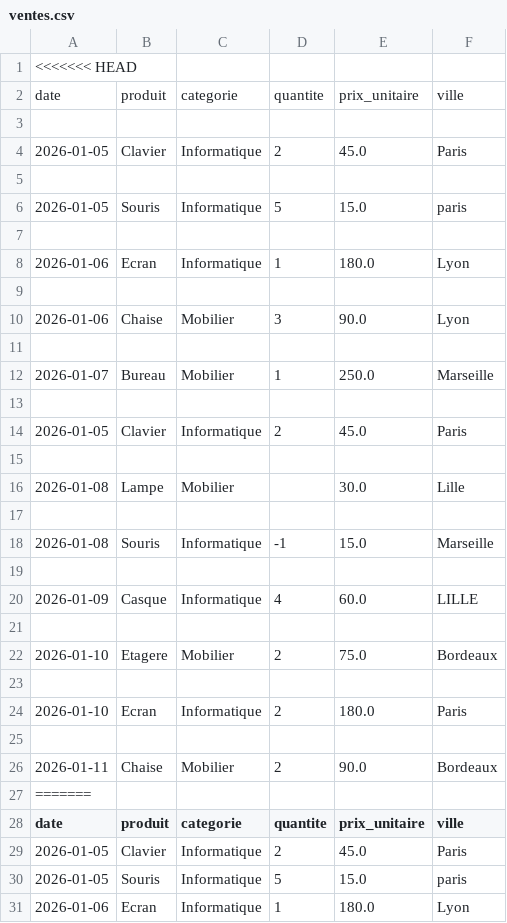
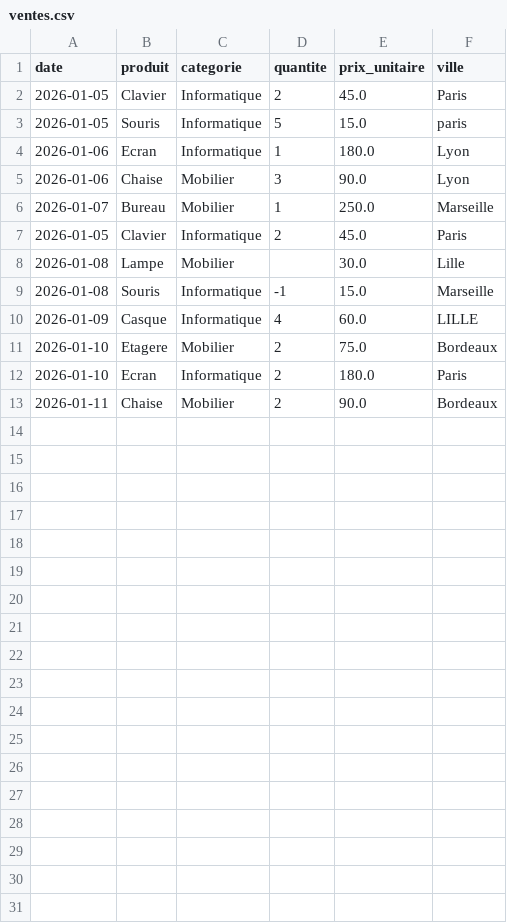
Before and after one commit to WoukouagaGaetan/tp-data-devops., a CSV file: data/ventes.csv, drawn as a sheet; only a part is shown; the shorter side is filled out with more unchanged rows; the diff covers the shown part only; the diff names each change by its address in the sheet, - before the commit and + after, or states it on an @@ line.

Commit message:
Correction conflit dans ventes.csv

```diff
--- a/data/ventes.csv
+++ b/data/ventes.csv
-row 1: <<<<<<< HEAD
-row 2: date | produit | categorie | quantite | prix_unitaire | ville
-row 3: (empty)
-row 4: 2026-01-05 | Clavier | Informatique | 2 | 45.0 | Paris
-row 5: (empty)
-row 6: 2026-01-05 | Souris | Informatique | 5 | 15.0 | paris
-row 7: (empty)
-row 8: 2026-01-06 | Ecran | Informatique | 1 | 180.0 | Lyon
-row 9: (empty)
-row 10: 2026-01-06 | Chaise | Mobilier | 3 | 90.0 | Lyon
-row 11: (empty)
-row 12: 2026-01-07 | Bureau | Mobilier | 1 | 250.0 | Marseille
-row 13: (empty)
-row 14: 2026-01-05 | Clavier | Informatique | 2 | 45.0 | Paris
-row 15: (empty)
-row 16: 2026-01-08 | Lampe | Mobilier |  | 30.0 | Lille
-row 17: (empty)
-row 18: 2026-01-08 | Souris | Informatique | -1 | 15.0 | Marseille
-row 19: (empty)
-row 20: 2026-01-09 | Casque | Informatique | 4 | 60.0 | LILLE
-row 21: (empty)
-row 22: 2026-01-10 | Etagere | Mobilier | 2 | 75.0 | Bordeaux
-row 23: (empty)
-row 24: 2026-01-10 | Ecran | Informatique | 2 | 180.0 | Paris
-row 25: (empty)
-row 26: 2026-01-11 | Chaise | Mobilier | 2 | 90.0 | Bordeaux
-row 27: =======
```
Also changed, not shown: 1 removed row elsewhere in this file.
